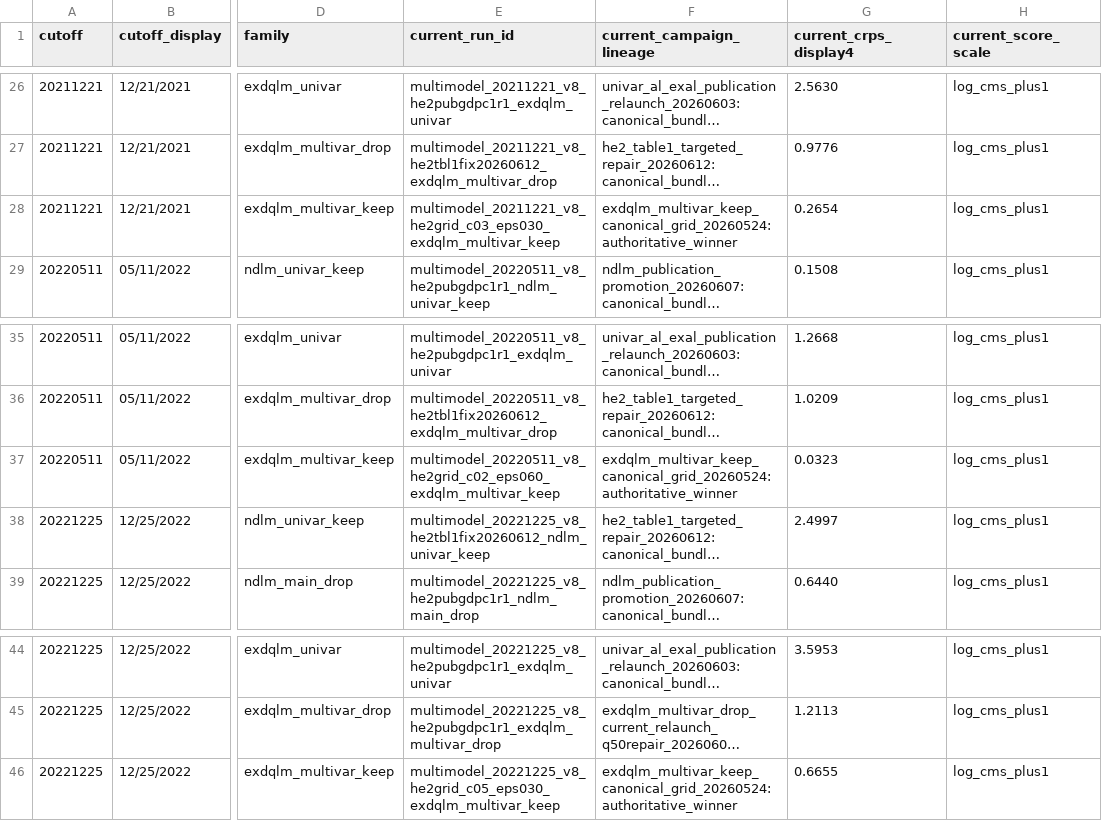
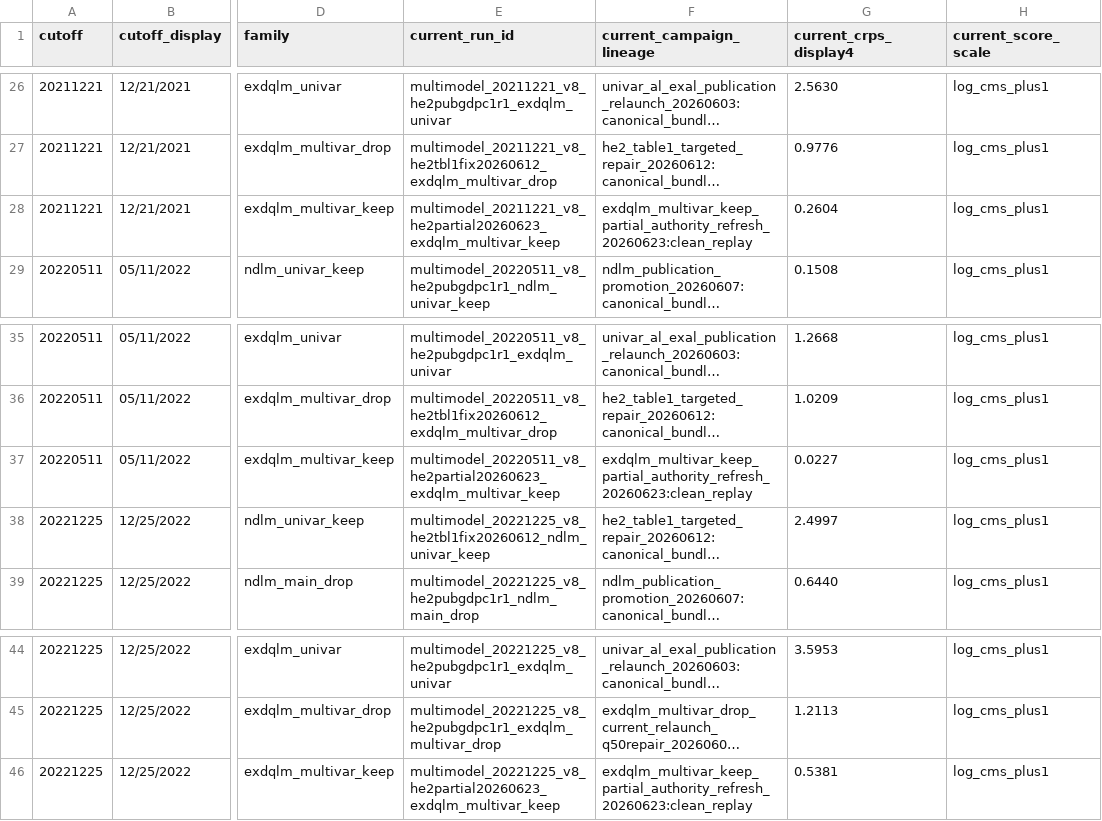
Before and after one commit to AntonioAPDL/Evironmetrics---REVISED-DOC-Corrected-2, a CSV file: artifacts/he2_publication_freeze/he2_publication_parity_gate.csv, drawn as a sheet; only a part is shown, gaps mark what is left out; long unchanged cells end in …; the diff names each change by its address in the sheet, - before the commit and + after, or states it on an @@ line.

```diff
--- a/artifacts/he2_publication_freeze/he2_publication_parity_gate.csv
+++ b/artifacts/he2_publication_freeze/he2_publication_parity_gate.csv
-E28 (current_run_id): multimodel_20211221_v8_he2grid_c03_eps030_exdqlm_multivar_keep
+E28 (current_run_id): multimodel_20211221_v8_he2partial20260623_exdqlm_multivar_keep
-F28 (current_campaign_lineage): exdqlm_multivar_keep_canonical_grid_20260524:authoritative_winner
+F28 (current_campaign_lineage): exdqlm_multivar_keep_partial_authority_refresh_20260623:clean_replay
-G28 (current_crps_display4): 0.2654
+G28 (current_crps_display4): 0.2604
-E37 (current_run_id): multimodel_20220511_v8_he2grid_c02_eps060_exdqlm_multivar_keep
+E37 (current_run_id): multimodel_20220511_v8_he2partial20260623_exdqlm_multivar_keep
-F37 (current_campaign_lineage): exdqlm_multivar_keep_canonical_grid_20260524:authoritative_winner
+F37 (current_campaign_lineage): exdqlm_multivar_keep_partial_authority_refresh_20260623:clean_replay
-G37 (current_crps_display4): 0.0323
+G37 (current_crps_display4): 0.0227
-E46 (current_run_id): multimodel_20221225_v8_he2grid_c05_eps030_exdqlm_multivar_keep
+E46 (current_run_id): multimodel_20221225_v8_he2partial20260623_exdqlm_multivar_keep
-F46 (current_campaign_lineage): exdqlm_multivar_keep_canonical_grid_20260524:authoritative_winner
+F46 (current_campaign_lineage): exdqlm_multivar_keep_partial_authority_refresh_20260623:clean_replay
-G46 (current_crps_display4): 0.6655
+G46 (current_crps_display4): 0.5381
```
Also changed, not shown: artifacts/he2_publication_freeze/he2_bayesian_publication_inputs.csv, artifacts/he2_publication_freeze/he2_bayesian_publication_manifest.csv, 30 other files.
